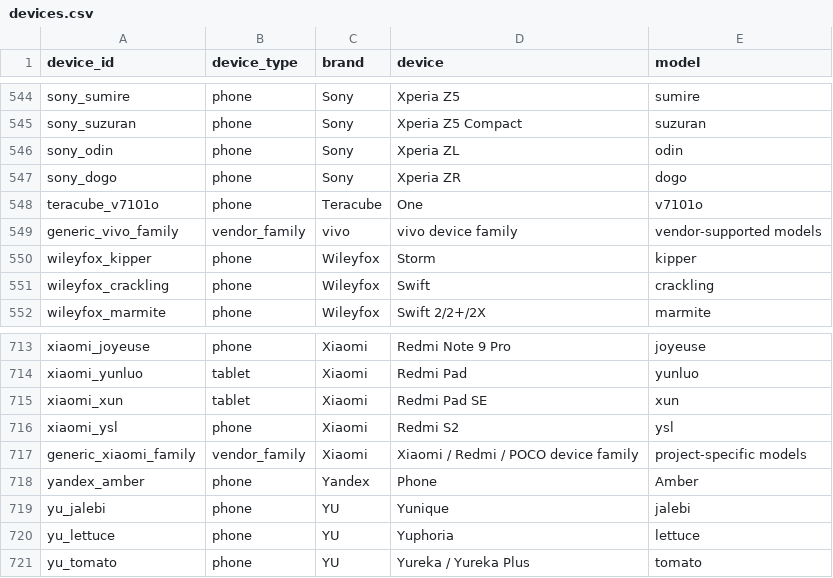
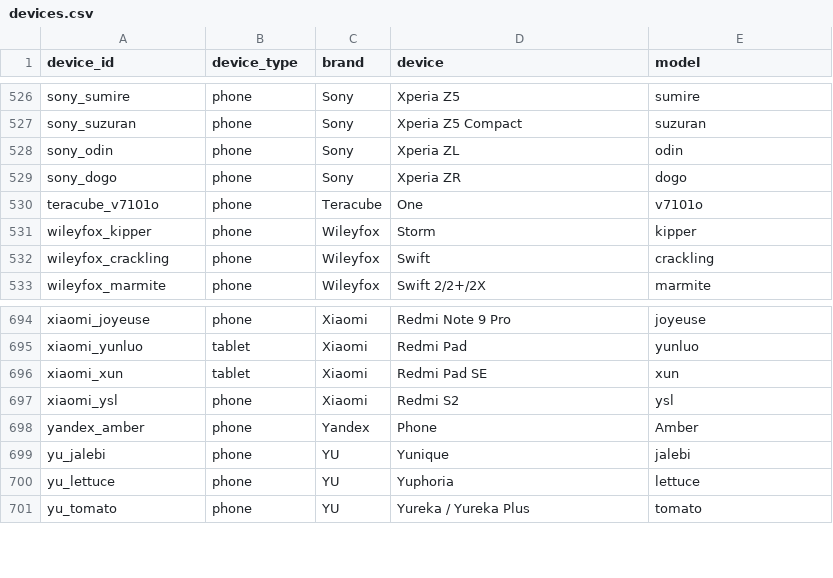
Before and after one commit to ArchLovesGames/Android-Custom-Rom, a CSV file: data/devices.csv, drawn as a sheet; only a part is shown, gaps mark what is left out; the diff covers the shown part only; the diff names each change by its address in the sheet, - before the commit and + after, or states it on an @@ line.

```diff
--- a/data/devices.csv
+++ b/data/devices.csv
-row 549: generic_vivo_family | vendor_family | vivo | vivo device family | vendor-supported models
-row 717: generic_xiaomi_family | vendor_family | Xiaomi | Xiaomi / Redmi / POCO device family | project-specific models
```
Also changed, not shown: 18 removed rows elsewhere in this file, 3 other files.
